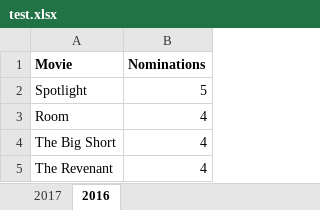
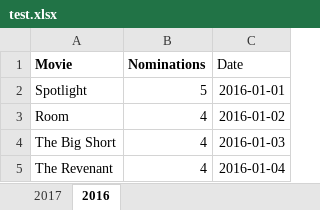
Before and after one commit to avinoamr/structurize, an Excel workbook: test.xlsx, sheet 2016, drawn as a sheet; values as stored, in another font and other column widths than the file's, no borders; charts and pictures not drawn; the diff names each change by its address in the sheet, - before the commit and + after, or states it on an @@ line.

```diff
--- a/test.xlsx (sheet 2016)
+++ b/test.xlsx (sheet 2016)
+column C (Date), rows 2-5: 2016-01-01 | 2016-01-02 | 2016-01-03 | 2016-01-04
```
Also changed, not shown: sheet 2017, charts or pictures, 1 other file.
